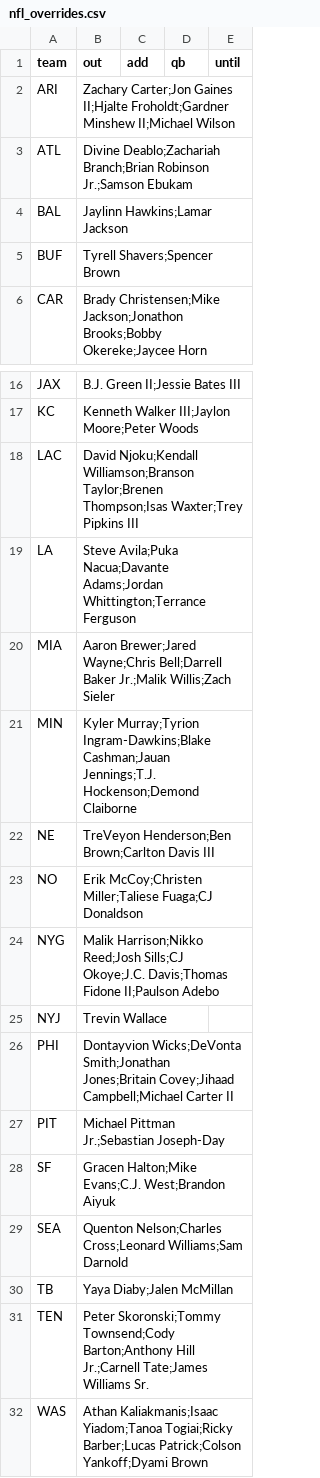
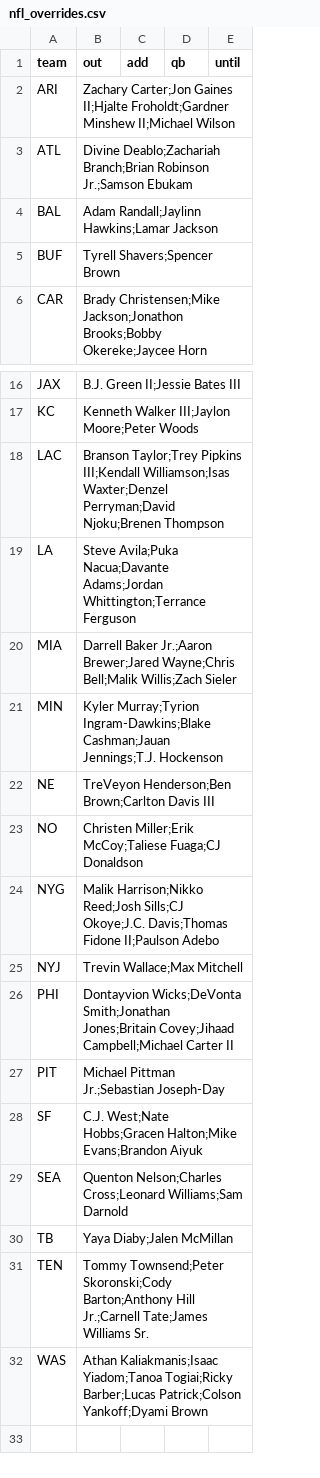
Before and after one commit to jmattingly30/betdesk, a CSV file: models/injuries/nfl_overrides.csv, drawn as a sheet; only a part is shown, gaps mark what is left out.

```diff
--- a/models/injuries/nfl_overrides.csv
+++ b/models/injuries/nfl_overrides.csv
@@ -3,3 +3,3 @@ ARI,Zachary Carter;Jon Gaines II;Hjalte Froholdt;Gardner Minshew II;Michael Wils
 ATL,Divine Deablo;Zachariah Branch;Brian Robinson Jr.;Samson Ebukam,,,
-BAL,Jaylinn Hawkins;Lamar Jackson,,,
+BAL,Adam Randall;Jaylinn Hawkins;Lamar Jackson,,,
 BUF,Tyrell Shavers;Spencer Brown,,,
@@ -17,16 +17,16 @@ JAX,B.J. Green II;Jessie Bates III,,,
 KC,Kenneth Walker III;Jaylon Moore;Peter Woods,,,
-LAC,David Njoku;Kendall Williamson;Branson Taylor;Brenen Thompson;Isas Waxter;Trey Pipkins III,,,
+LAC,Branson Taylor;Trey Pipkins III;Kendall Williamson;Isas Waxter;Denzel Perryman;David Njoku;Brenen Thompson,,,
 LA,Steve Avila;Puka Nacua;Davante Adams;Jordan Whittington;Terrance Ferguson,,,
-MIA,Aaron Brewer;Jared Wayne;Chris Bell;Darrell Baker Jr.;Malik Willis;Zach Sieler,,,
-MIN,Kyler Murray;Tyrion Ingram-Dawkins;Blake Cashman;Jauan Jennings;T.J. Hockenson;Demond Claiborne,,,
+MIA,Darrell Baker Jr.;Aaron Brewer;Jared Wayne;Chris Bell;Malik Willis;Zach Sieler,,,
+MIN,Kyler Murray;Tyrion Ingram-Dawkins;Blake Cashman;Jauan Jennings;T.J. Hockenson,,,
 NE,TreVeyon Henderson;Ben Brown;Carlton Davis III,,,
-NO,Erik McCoy;Christen Miller;Taliese Fuaga;CJ Donaldson,,,
+NO,Christen Miller;Erik McCoy;Taliese Fuaga;CJ Donaldson,,,
 NYG,Malik Harrison;Nikko Reed;Josh Sills;CJ Okoye;J.C. Davis;Thomas Fidone II;Paulson Adebo,,,
-NYJ,Trevin Wallace,,,
+NYJ,Trevin Wallace;Max Mitchell,,,
 PHI,Dontayvion Wicks;DeVonta Smith;Jonathan Jones;Britain Covey;Jihaad Campbell;Michael Carter II,,,
 PIT,Michael Pittman Jr.;Sebastian Joseph-Day,,,
-SF,Gracen Halton;Mike Evans;C.J. West;Brandon Aiyuk,,,
+SF,C.J. West;Nate Hobbs;Gracen Halton;Mike Evans;Brandon Aiyuk,,,
 SEA,Quenton Nelson;Charles Cross;Leonard Williams;Sam Darnold,,,
 TB,Yaya Diaby;Jalen McMillan,,,
-TEN,Peter Skoronski;Tommy Townsend;Cody Barton;Anthony Hill Jr.;Carnell Tate;James Williams Sr.,,,
+TEN,Tommy Townsend;Peter Skoronski;Cody Barton;Anthony Hill Jr.;Carnell Tate;James Williams Sr.,,,
 WAS,Athan Kaliakmanis;Isaac Yiadom;Tanoa Togiai;Ricky Barber;Lucas Patrick;Colson Yankoff;Dyami Brown,,,
```
Also changed, not shown: models/injuries/nba_games.csv, 45 other files.
